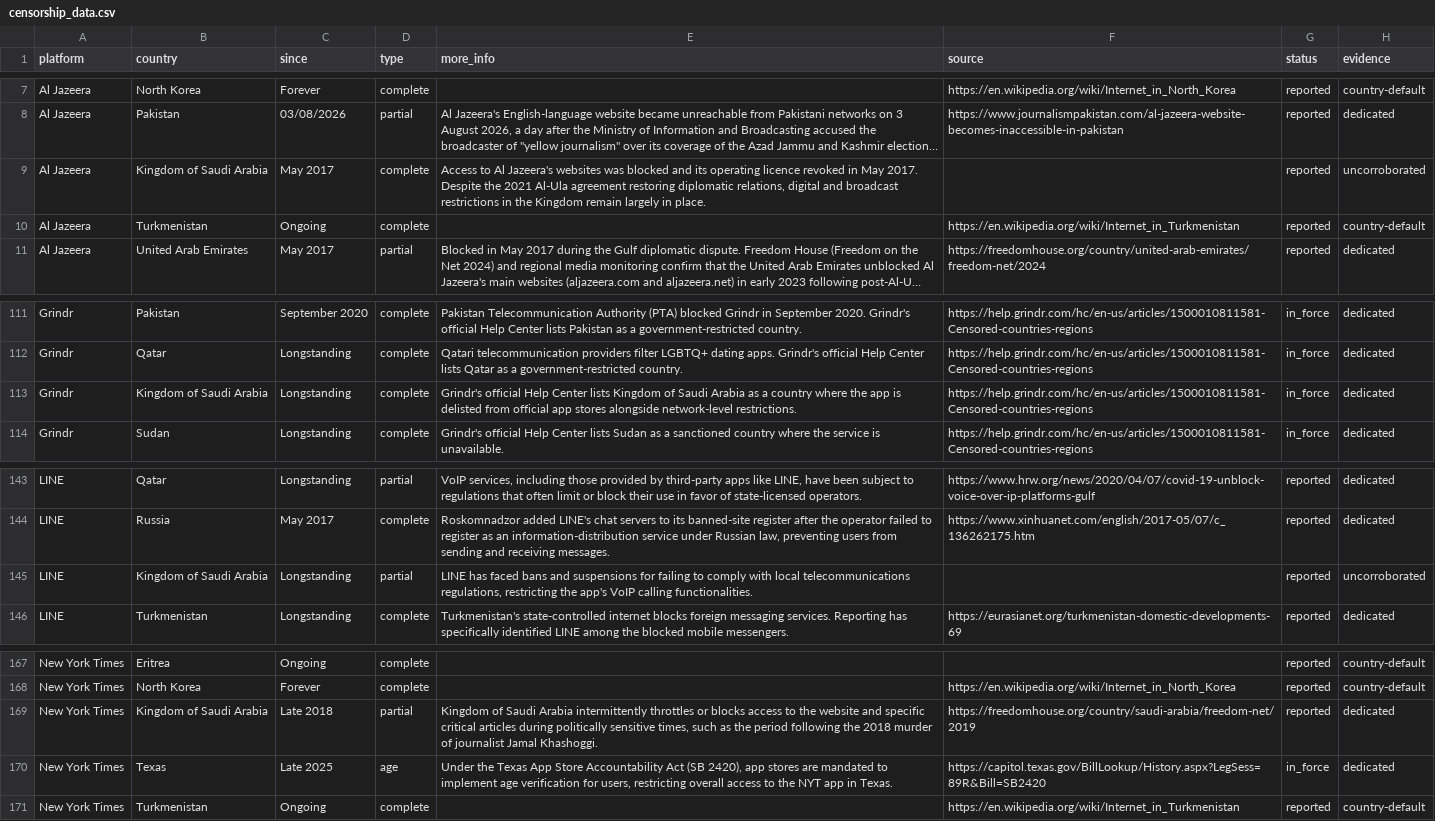
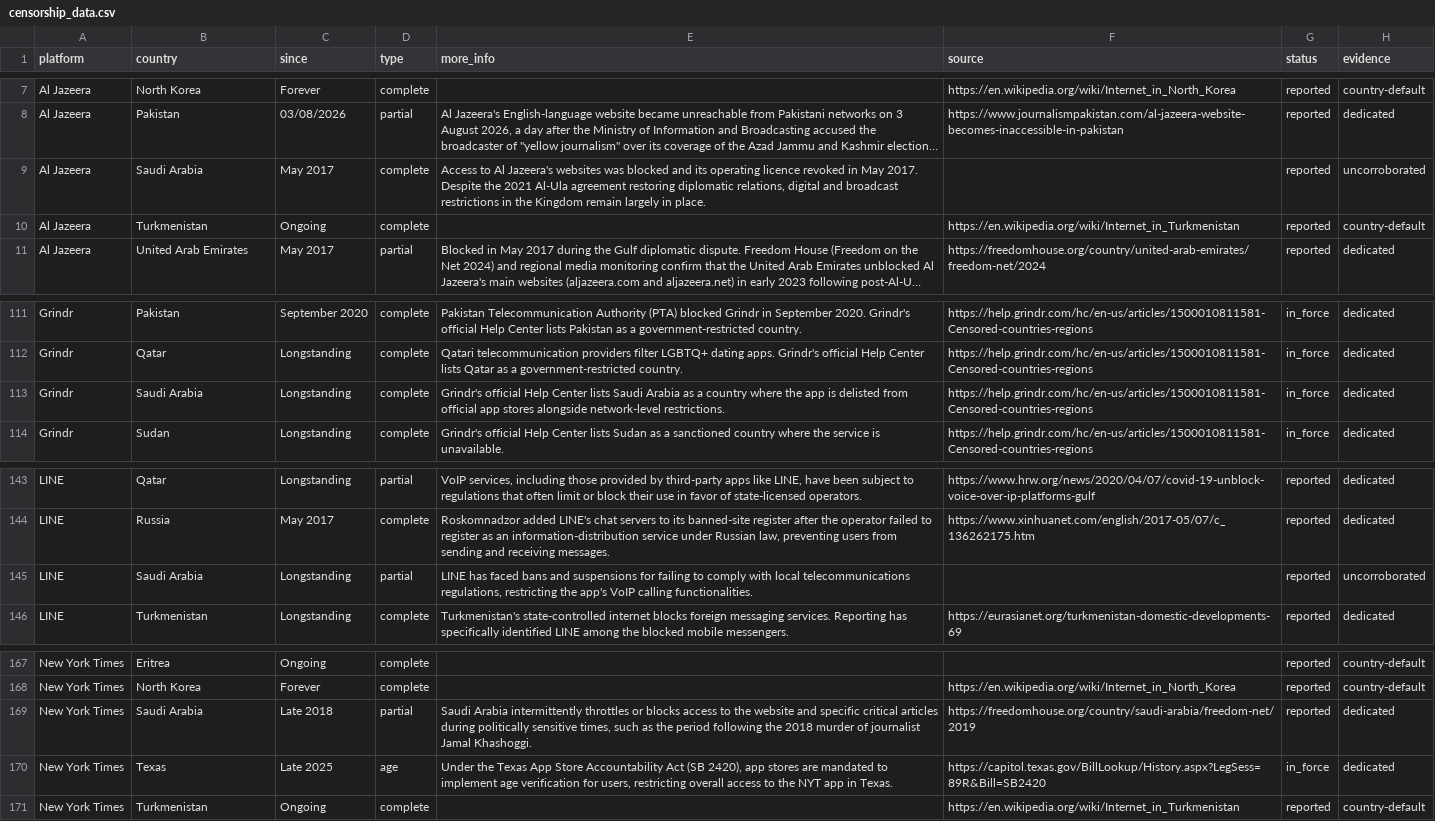
Before and after one commit to vimal7890/Censorship-Tracker, a CSV file: censorship_data.csv, drawn as a sheet; only a part is shown, gaps mark what is left out; long unchanged cells end in …; the diff names each change by its address in the sheet, - before the commit and + after, or states it on an @@ line.

```diff
--- a/censorship_data.csv
+++ b/censorship_data.csv
-B9 (country): Kingdom of Saudi Arabia
+B9 (country): Saudi Arabia
-B113 (country): Kingdom of Saudi Arabia
+B113 (country): Saudi Arabia
-E113 (more_info): …Center lists Kingdom of Saudi Arabia…
+E113 (more_info): …Center lists Saudi Arabia…
-B145 (country): Kingdom of Saudi Arabia
+B145 (country): Saudi Arabia
-B169 (country): Kingdom of Saudi Arabia
+B169 (country): Saudi Arabia
-E169 (more_info): Kingdom of Saudi Arabia…
+E169 (more_info): Saudi Arabia…
```
Also changed, not shown: 6 other files.
